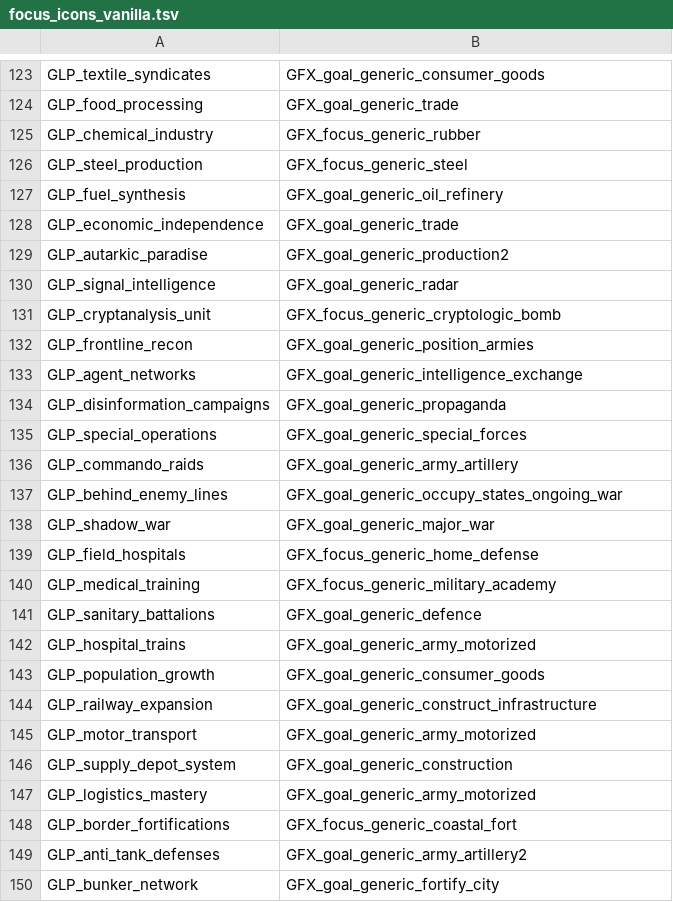
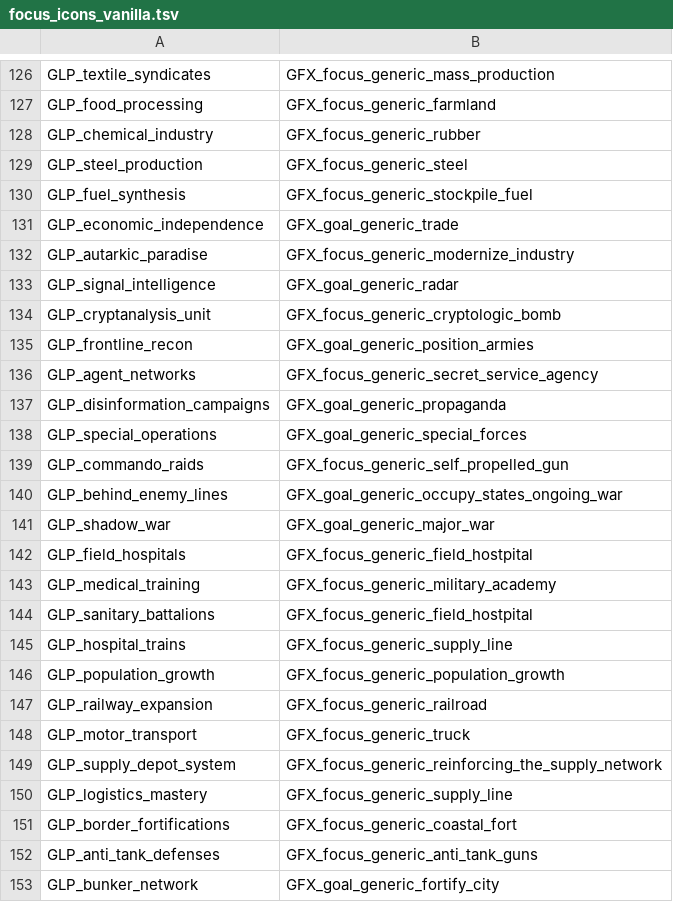
Before and after one commit to giddammit-crypto/GLP, a TSV file: tools/focus_icons_vanilla.tsv, drawn as a sheet; only a part is shown, gaps mark what is left out; addresses are those after the commit; the diff covers the shown part only; the diff names each change by its address in the sheet, - before the commit and + after, or states it on an @@ line.

Commit message:
Иконки из каталога hoi4-icon-search (118 уникальных) + трофейная механика РПА
- Подбор иконок через wyandotte/hoi4-icon-search (данные kr4/icons):
  190 фокусов -> 118 уникальных ванильных base-game спрайтов
  (проверено по goals.gfx 1.7.1 и 1.14.10; без DLC-зависимостей);
  ICONS_REPORT.md - полный отчёт со ссылками на каждую иконку
- Белый список аудита расширен до 370 базовых спрайтов
- Трофейные команды РПА: on_army_leader_won_combat -> роллы 65/45/15%
  (винтовки+снаряжение / мототехника / танки+артиллерия с гардов DLC),
  формирование дивизии 'Трофейный отряд РПА' (с ремонтной ротой) при
  резервах л/с и вооружения на контролируемой территории, кулдаун 30 дн;
  гейт: tech_maintenance_company + has_template_containing_unit
- Событие-уведомление glp_trophy.1 + локализация RU/EN

Co-authored-by: arena-agent <297053741+arena-agent@users.noreply.github.com>

```diff
--- a/tools/focus_icons_vanilla.tsv
+++ b/tools/focus_icons_vanilla.tsv
-B126: GFX_goal_generic_consumer_goods
+B126: GFX_focus_generic_mass_production
-B127: GFX_goal_generic_trade
+B127: GFX_focus_generic_farmland
-B130: GFX_goal_generic_oil_refinery
+B130: GFX_focus_generic_stockpile_fuel
-B132: GFX_goal_generic_production2
+B132: GFX_focus_generic_modernize_industry
-B136: GFX_goal_generic_intelligence_exchange
+B136: GFX_focus_generic_secret_service_agency
-B139: GFX_goal_generic_army_artillery
+B139: GFX_focus_generic_self_propelled_gun
-B142: GFX_focus_generic_home_defense
+B142: GFX_focus_generic_field_hostpital
-B144: GFX_goal_generic_defence
+B144: GFX_focus_generic_field_hostpital
-B145: GFX_goal_generic_army_motorized
+B145: GFX_focus_generic_supply_line
-B146: GFX_goal_generic_consumer_goods
+B146: GFX_focus_generic_population_growth
-B147: GFX_goal_generic_construct_infrastructure
+B147: GFX_focus_generic_railroad
-B148: GFX_goal_generic_army_motorized
+B148: GFX_focus_generic_truck
-B149: GFX_goal_generic_construction
+B149: GFX_focus_generic_reinforcing_the_supply_network
-B150: GFX_goal_generic_army_motorized
+B150: GFX_focus_generic_supply_line
-B152: GFX_goal_generic_army_artillery2
+B152: GFX_focus_generic_anti_tank_guns
```
Also changed, not shown: 3 added rows and 85 edited cells elsewhere in this file, 9 other files.
